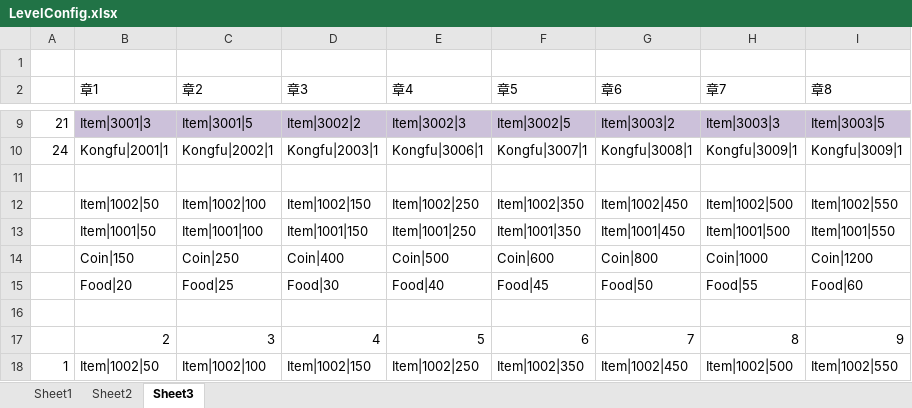
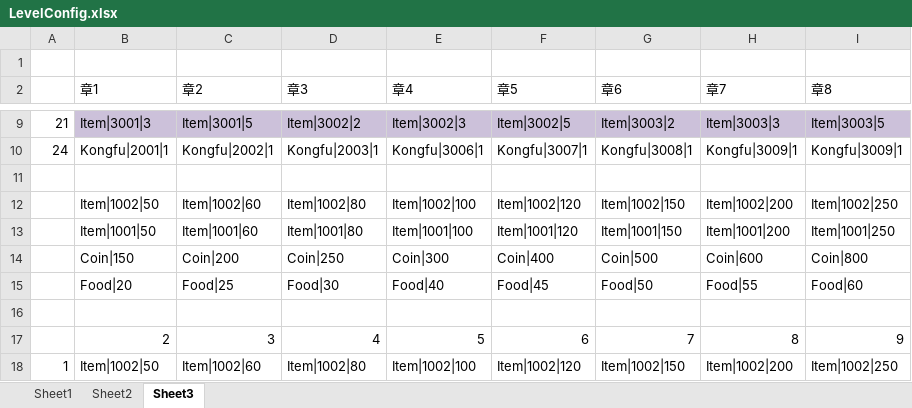
Before and after one commit to tkonexhh/simswordsman, an Excel workbook: Tables/Sources/gameplay/Level/LevelConfig.xlsx, sheet Sheet3, drawn as a sheet; only a part is shown, gaps mark what is left out; values as stored, in another font and other column widths than the file's, no borders; the diff covers the shown part only; the diff names each change by its address in the sheet, - before the commit and + after, or states it on an @@ line.

```diff
--- a/Tables/Sources/gameplay/Level/LevelConfig.xlsx (sheet Sheet3)
+++ b/Tables/Sources/gameplay/Level/LevelConfig.xlsx (sheet Sheet3)
-C12 (章2): Item|1002|100
+C12 (章2): Item|1002|60
-D12 (章3): Item|1002|150
+D12 (章3): Item|1002|80
-E12 (章4): Item|1002|250
+E12 (章4): Item|1002|100
-F12 (章5): Item|1002|350
+F12 (章5): Item|1002|120
-G12 (章6): Item|1002|450
+G12 (章6): Item|1002|150
-H12 (章7): Item|1002|500
+H12 (章7): Item|1002|200
-I12 (章8): Item|1002|550
+I12 (章8): Item|1002|250
-C13 (章2): Item|1001|100
+C13 (章2): Item|1001|60
-D13 (章3): Item|1001|150
+D13 (章3): Item|1001|80
-E13 (章4): Item|1001|250
+E13 (章4): Item|1001|100
-F13 (章5): Item|1001|350
+F13 (章5): Item|1001|120
-G13 (章6): Item|1001|450
+G13 (章6): Item|1001|150
-H13 (章7): Item|1001|500
+H13 (章7): Item|1001|200
-I13 (章8): Item|1001|550
+I13 (章8): Item|1001|250
-C14 (章2): Coin|250
+C14 (章2): Coin|200
-D14 (章3): Coin|400
+D14 (章3): Coin|250
-E14 (章4): Coin|500
+E14 (章4): Coin|300
-F14 (章5): Coin|600
+F14 (章5): Coin|400
-G14 (章6): Coin|800
+G14 (章6): Coin|500
-H14 (章7): Coin|1000
+H14 (章7): Coin|600
-I14 (章8): Coin|1200
+I14 (章8): Coin|800
-C18 (章2): Item|1002|100
+C18 (章2): Item|1002|60
-D18 (章3): Item|1002|150
+D18 (章3): Item|1002|80
-E18 (章4): Item|1002|250
+E18 (章4): Item|1002|100
-F18 (章5): Item|1002|350
+F18 (章5): Item|1002|120
-G18 (章6): Item|1002|450
+G18 (章6): Item|1002|150
-H18 (章7): Item|1002|500
+H18 (章7): Item|1002|200
-I18 (章8): Item|1002|550
+I18 (章8): Item|1002|250
```
Also changed, not shown: 77 edited cells elsewhere in this sheet, sheet Sheet1, Tables/Sources/gameplay/Facility/FacilityKitchen.xlsx, Tables/Sources/gameplay/MainTask/CommonTask.xlsx, 13 other files.
